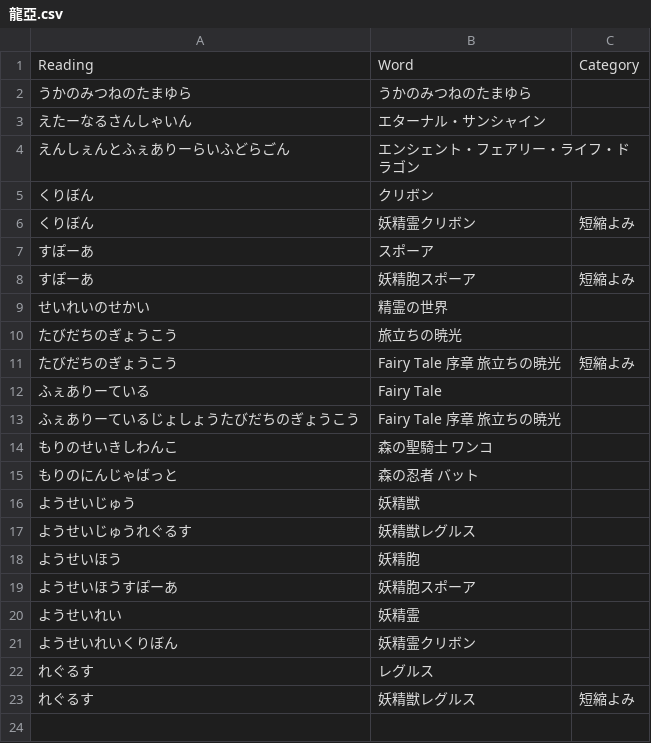
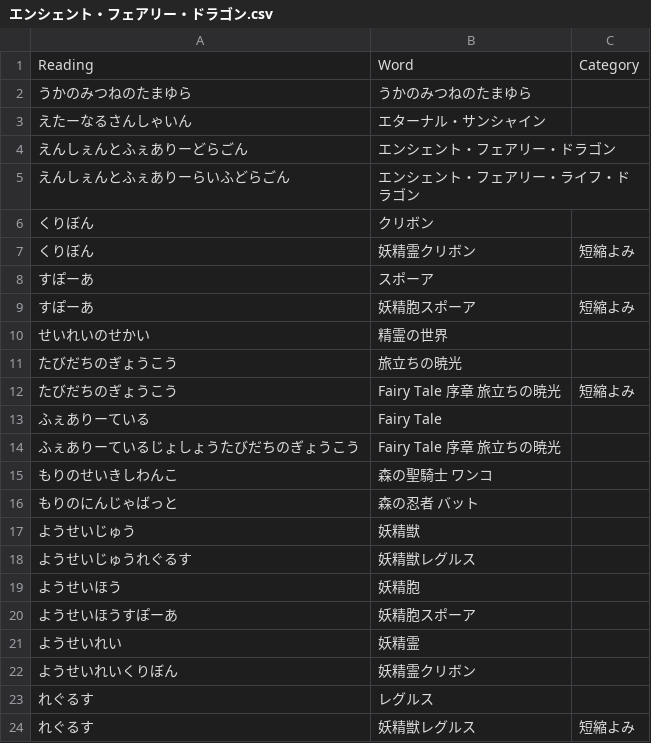
Before and after one commit to Lhaplus-K/yu-gi-oh-ocg-dictionary, a CSV file: in/エンシェント・フェアリー・ドラゴン.csv (was in/龍亞.csv), drawn as a sheet; the diff names each change by its address in the sheet, - before the commit and + after, or states it on an @@ line.

Commit message:
龍亜の使用テーマを公式紹介準拠のエンシェント・フェアリー・ドラゴンに変更

```diff
--- a/in/龍亞.csv
+++ b/in/エンシェント・フェアリー・ドラゴン.csv
+row 4: えんしぇんとふぇありーどらごん | エンシェント・フェアリー・ドラゴン
```
